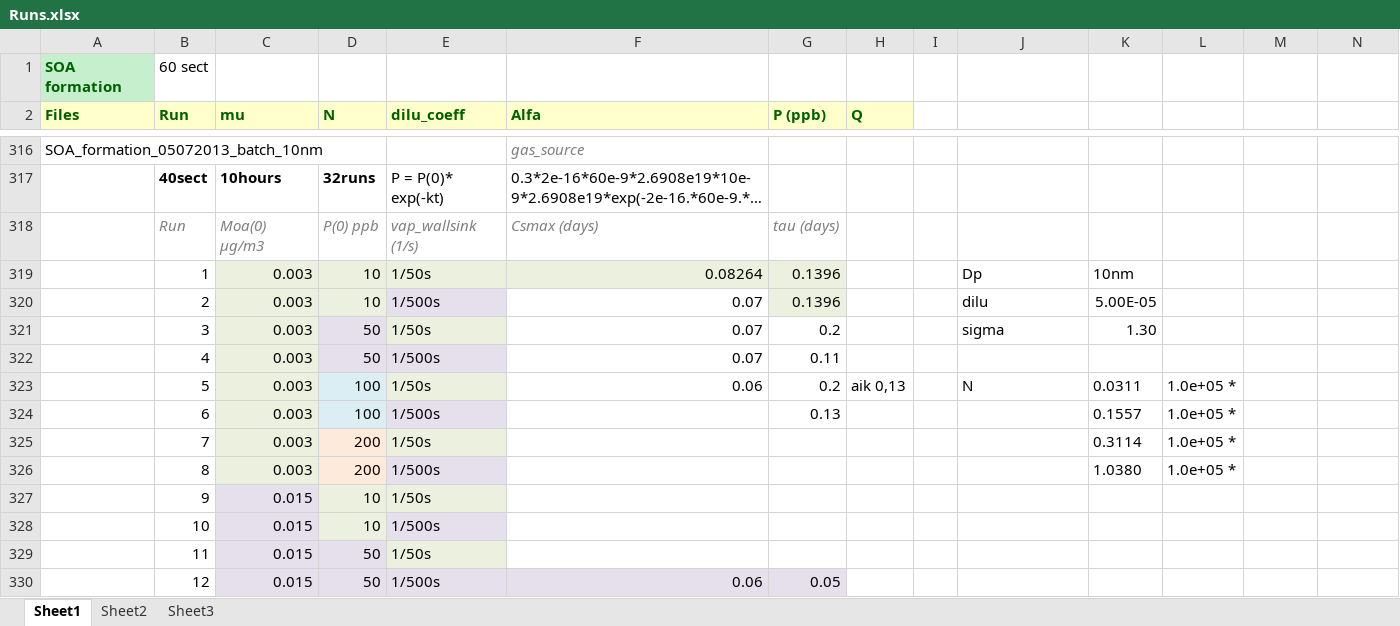
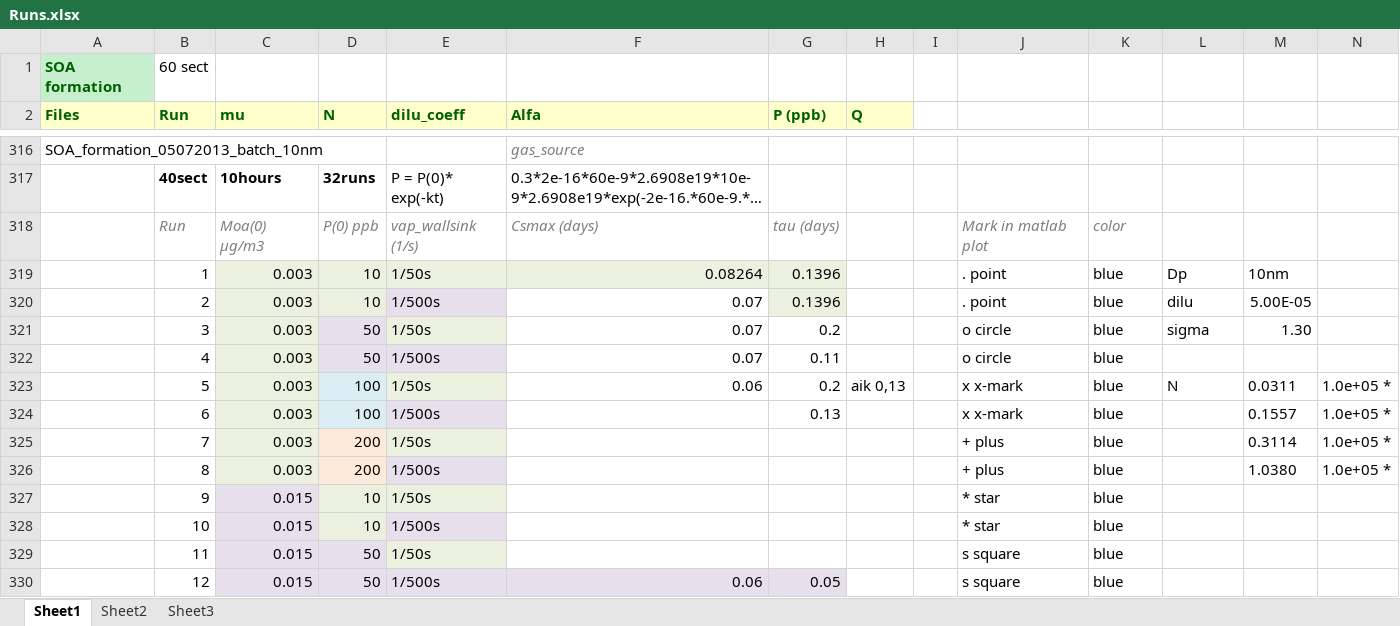
Before and after one commit to mdalmaso/AECHAMO, an Excel workbook: Results and scripts_mp/SOA formation/Runs.xlsx, sheet Sheet1, drawn as a sheet; only a part is shown, gaps mark what is left out; long unchanged cells end in …; values as stored, in another font and other column widths than the file's, no borders; removed rows and columns are numbered as before the commit, all else as after; the diff covers the shown part only; the diff names each change by its address in the sheet, - before the commit and + after, or states it on an @@ line.

```diff
--- a/Results and scripts_mp/SOA formation/Runs.xlsx (sheet Sheet1)
+++ b/Results and scripts_mp/SOA formation/Runs.xlsx (sheet Sheet1)
-J318: (empty)
+J318: Mark in matlab plot
-K318: (empty)
+K318: color
-J319: Dp
+J319: . point
-K319: 10nm
+K319: blue
-L319: (empty)
+L319: Dp
-M319: (empty)
+M319: 10nm
-J320: dilu
+J320: . point
-K320: 5.00E-05
+K320: blue
-L320: (empty)
+L320: dilu
-M320: (empty)
+M320: 5.00E-05
-J321: sigma
+J321: o circle
-K321: 1.30
+K321: blue
-L321: (empty)
+L321: sigma
-M321: (empty)
+M321: 1.30
-J322: (empty)
+J322: o circle
-K322: (empty)
+K322: blue
-J323: N
+J323: x x-mark
-K323: 0.0311
+K323: blue
-L323: 1.0e+05 *
+L323: N
-M323: (empty)
+M323: 0.0311
-N323:N324: (empty)
+N323:N324: 1.0e+05 *
-J324: (empty)
+J324: x x-mark
-K324: 0.1557
+K324: blue
-L324: 1.0e+05 *
+L324: (empty)
-M324: (empty)
+M324: 0.1557
-row 325:  | 7 | 0.003 | 200 | 1/50s |  |  |  |  |  | 0.3114 | 1.0e+05 *
-row 326:  | 8 | 0.003 | 200 | 1/500s |  |  |  |  |  | 1.0380 | 1.0e+05 *
+row 325:  | 7 | 0.003 | 200 | 1/50s |  |  |  |  | + plus | blue |  | 0.3114 | 1.0e+05 *
+row 326:  | 8 | 0.003 | 200 | 1/500s |  |  |  |  | + plus | blue |  | 1.0380 | 1.0e+05 *
-J327:J328: (empty)
+J327:J328: * star
-K327:K330: (empty)
+K327:K330: blue
-J329:J330: (empty)
+J329:J330: s square
```
Also changed, not shown: 7 added rows, 6 removed rows, 124 edited cells and cell formats elsewhere in this sheet, 32 other files.
